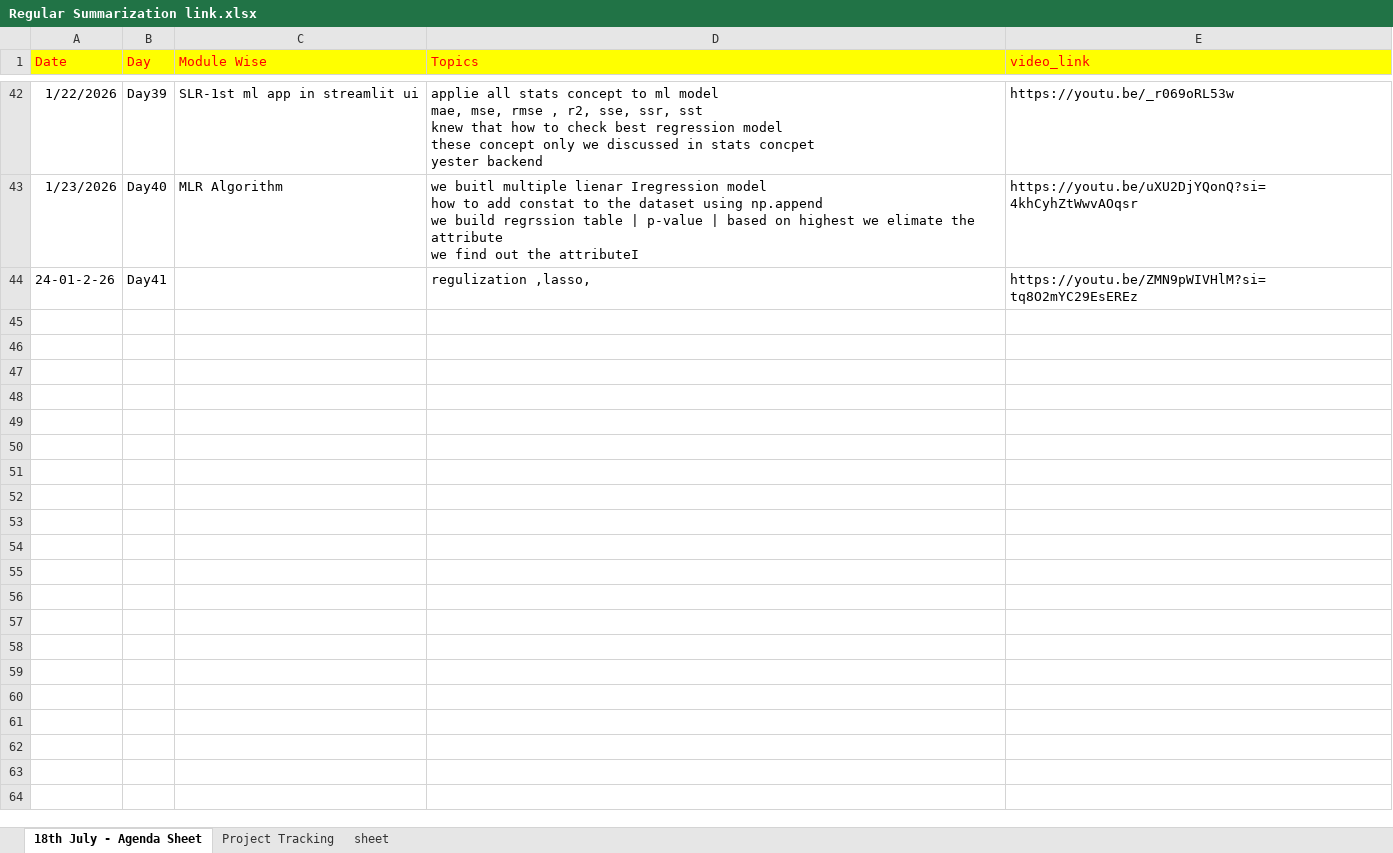
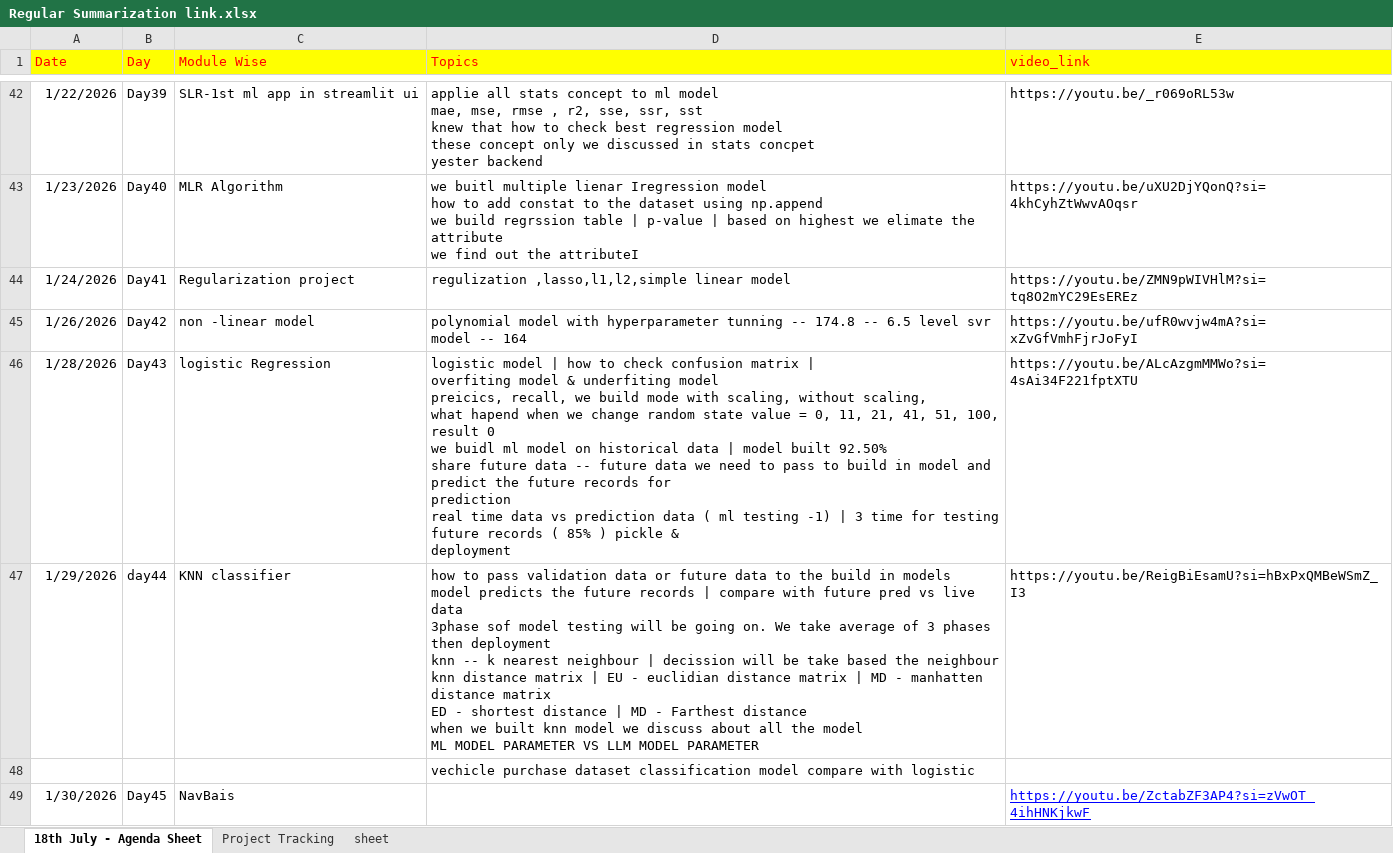
Before and after one commit to swayamabhi24/Expert-GenerativeAI-AgenticAI, an Excel workbook: Regular Summarization link.xlsx, sheet 18th July - Agenda Sheet, drawn as a sheet; only a part is shown, gaps mark what is left out; values as stored, in another font and other column widths than the file's, no borders; ↵ is a line break in a cell; the diff names each change by its address in the sheet, - before the commit and + after, or states it on an @@ line.

Commit message:
updated 31-01-2026

```diff
--- a/Regular Summarization link.xlsx (sheet 18th July - Agenda Sheet)
+++ b/Regular Summarization link.xlsx (sheet 18th July - Agenda Sheet)
-A44 (Date): 24-01-2-26
+A44 (Date): 1/24/2026
-C44 (Module Wise): (empty)
+C44 (Module Wise): Regularization project
-D44 (Topics): regulization ,lasso,
+D44 (Topics): regulization ,lasso,l1,l2,simple linear model
+row 45: 1/26/2026 | Day42 | non -linear model | polynomial model with hyperparameter tunning -- 174.8 -- 6.5 level svr model -- 164 | https://youtu.be/ufR0wvjw4mA?si=xZvGfVmhFjrJoFyI
+row 46: 1/28/2026 | Day43 | logistic Regression | logistic model | how to check confusion matrix | ↵ overfiting model & underfiting model ↵ preicics, recall, we build mode with scaling, without scaling, ↵ what hapend when we change random state value = 0, 11, 21, 41, 51, 100, result 0 ↵ we buidl ml model on historical data | model built 92.50% ↵ share future data -- future data we need to pass to build in model and predict the future records for ↵ prediction ↵ real time data vs prediction data ( ml testing -1) | 3 time for testing future records ( 85% ) pickle & ↵ deployment | https://youtu.be/ALcAzgmMMWo?si=4sAi34F221fptXTU
+row 47: 1/29/2026 | day44 | KNN classifier | how to pass validation data or future data to the build in models ↵ model predicts the future records | compare with future pred vs live data ↵ 3phase sof model testing will be going on. We take average of 3 phases then deployment ↵ knn -- k nearest neighbour | decission will be take based the neighbour ↵ knn distance matrix | EU - euclidian distance matrix | MD - manhatten distance matrix ↵ ED - shortest distance | MD - Farthest distance ↵ when we built knn model we discuss about all the model ↵ ML MODEL PARAMETER VS LLM MODEL PARAMETER | https://youtu.be/ReigBiEsamU?si=hBxPxQMBeWSmZ_I3
+row 48:  |  |  | vechicle purchase dataset classification model compare with logistic
+row 49: 1/30/2026 | Day45 | NavBais |  | https://youtu.be/ZctabZF3AP4?si=zVwOT_4ihHNKjkwF
```
